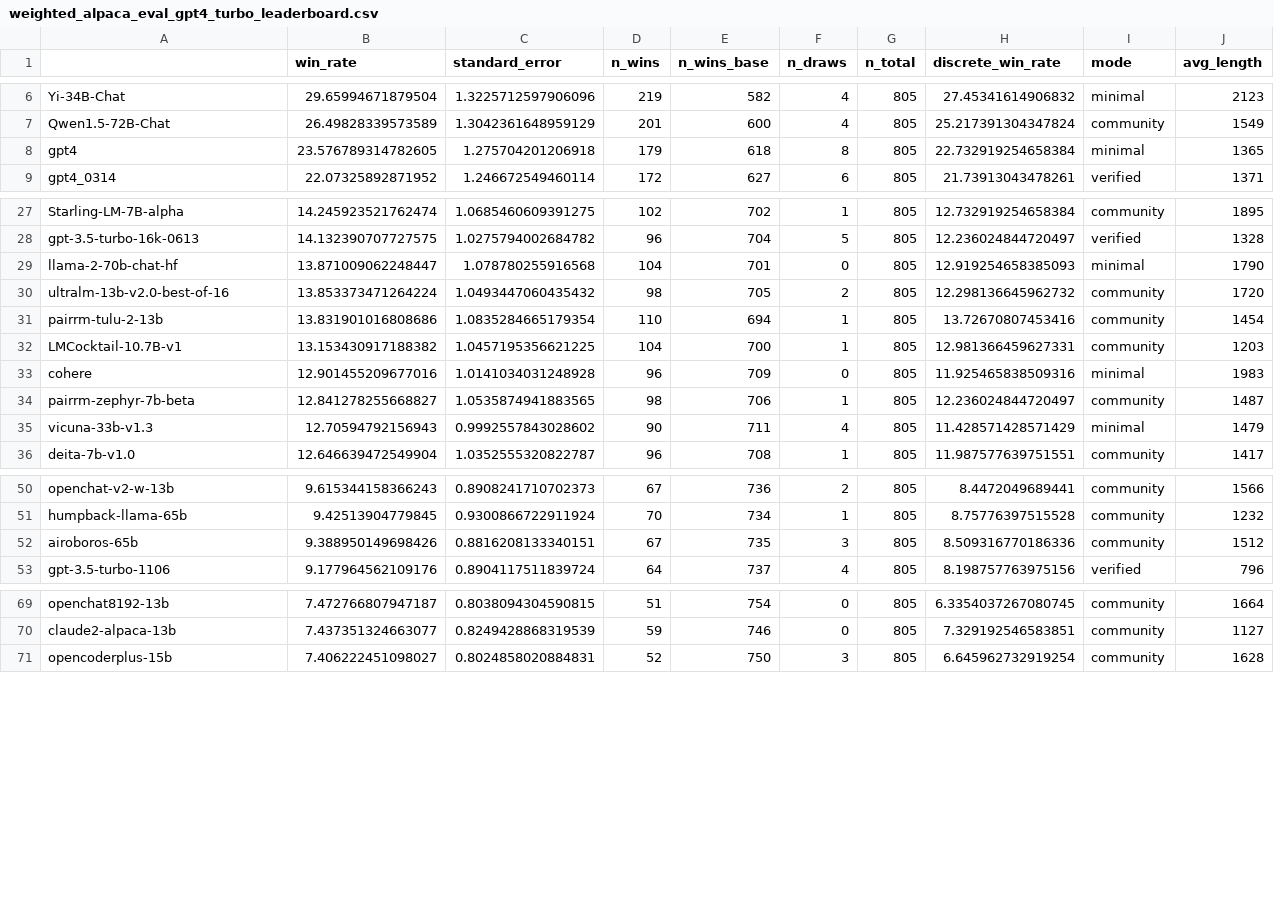
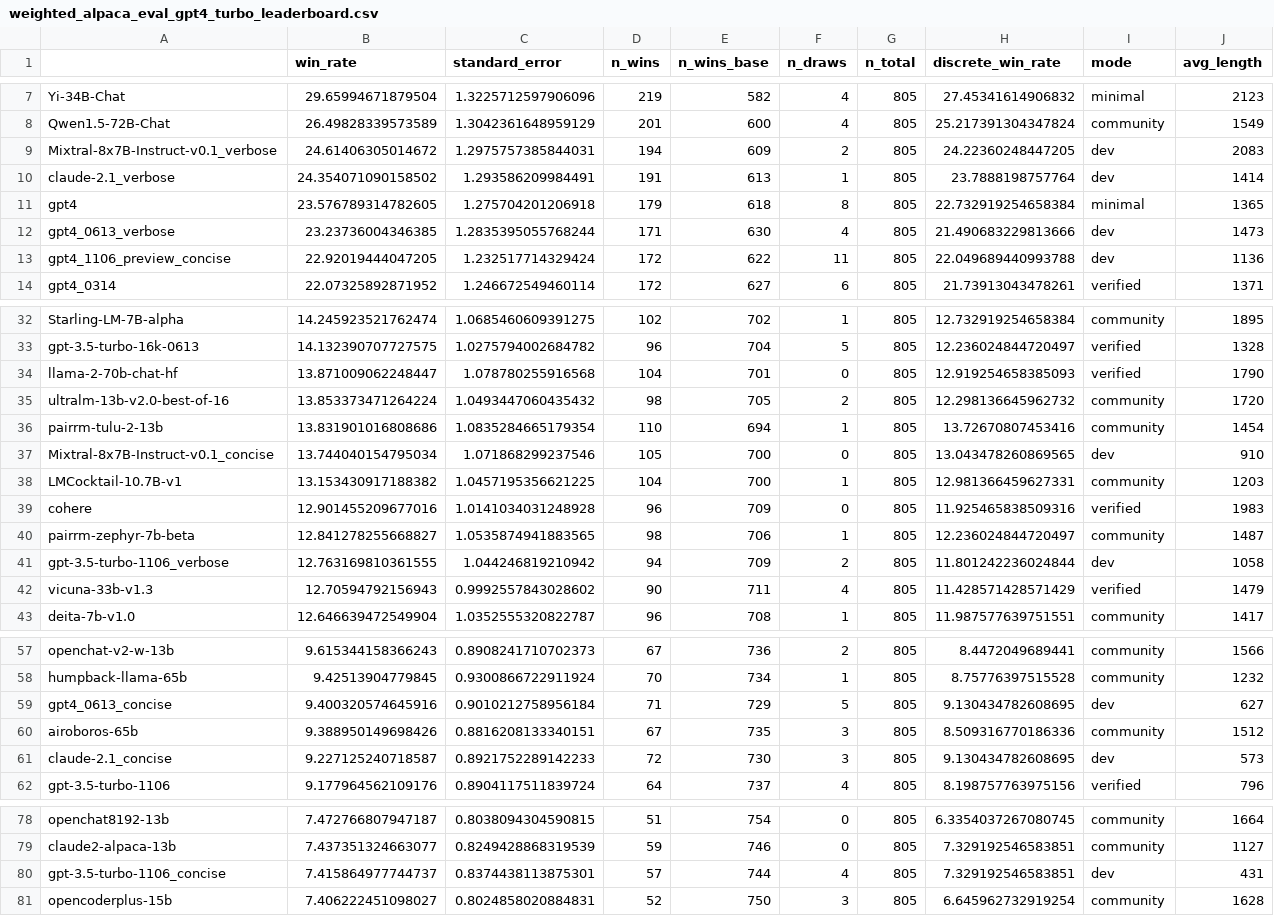
Before and after one commit to tatsu-lab/alpaca_eval, a CSV file: src/alpaca_eval/leaderboards/data_AlpacaEval_2/weighted_alpaca_eval_gpt4_turbo_leaderboard.csv, drawn as a sheet; only a part is shown, gaps mark what is left out; the diff covers the shown part only.

```diff
--- a/src/alpaca_eval/leaderboards/data_AlpacaEval_2/weighted_alpaca_eval_gpt4_turbo_leaderboard.csv
+++ b/src/alpaca_eval/leaderboards/data_AlpacaEval_2/weighted_alpaca_eval_gpt4_turbo_leaderboard.csv
@@ -7,3 +8,7 @@ Yi-34B-Chat,29.65994671879504,1.3225712597906096,219,582,4,805,27.45341614906832
 Qwen1.5-72B-Chat,26.49828339573589,1.3042361648959129,201,600,4,805,25.217391304347824,community,1549
+Mixtral-8x7B-Instruct-v0.1_verbose,24.61406305014672,1.2975757385844031,194,609,2,805,24.22360248447205,dev,2083
+claude-2.1_verbose,24.354071090158502,1.293586209984491,191,613,1,805,23.7888198757764,dev,1414
 gpt4,23.576789314782605,1.275704201206918,179,618,8,805,22.732919254658384,minimal,1365
+gpt4_0613_verbose,23.23736004346385,1.2835395055768244,171,630,4,805,21.490683229813666,dev,1473
+gpt4_1106_preview_concise,22.92019444047205,1.232517714329424,172,622,11,805,22.049689440993788,dev,1136
 gpt4_0314,22.07325892871952,1.246672549460114,172,627,6,805,21.73913043478261,verified,1371
@@ -28,9 +33,11 @@ Starling-LM-7B-alpha,14.245923521762474,1.0685460609391275,102,702,1,805,12.7329
 gpt-3.5-turbo-16k-0613,14.132390707727575,1.0275794002684782,96,704,5,805,12.236024844720497,verified,1328
-llama-2-70b-chat-hf,13.871009062248447,1.078780255916568,104,701,0,805,12.919254658385093,minimal,1790
+llama-2-70b-chat-hf,13.871009062248447,1.078780255916568,104,701,0,805,12.919254658385093,verified,1790
 ultralm-13b-v2.0-best-of-16,13.853373471264224,1.0493447060435432,98,705,2,805,12.298136645962732,community,1720
 pairrm-tulu-2-13b,13.831901016808686,1.0835284665179354,110,694,1,805,13.72670807453416,community,1454
+Mixtral-8x7B-Instruct-v0.1_concise,13.744040154795034,1.071868299237546,105,700,0,805,13.043478260869565,dev,910
 LMCocktail-10.7B-v1,13.153430917188382,1.0457195356621225,104,700,1,805,12.981366459627331,community,1203
-cohere,12.901455209677016,1.0141034031248928,96,709,0,805,11.925465838509316,minimal,1983
+cohere,12.901455209677016,1.0141034031248928,96,709,0,805,11.925465838509316,verified,1983
 pairrm-zephyr-7b-beta,12.841278255668827,1.0535874941883565,98,706,1,805,12.236024844720497,community,1487
-vicuna-33b-v1.3,12.70594792156943,0.9992557843028602,90,711,4,805,11.428571428571429,minimal,1479
+gpt-3.5-turbo-1106_verbose,12.763169810361555,1.044246819210942,94,709,2,805,11.801242236024844,dev,1058
+vicuna-33b-v1.3,12.70594792156943,0.9992557843028602,90,711,4,805,11.428571428571429,verified,1479
 deita-7b-v1.0,12.646639472549904,1.0352555320822787,96,708,1,805,11.987577639751551,community,1417
@@ -51,3 +58,5 @@ openchat-v2-w-13b,9.615344158366243,0.8908241710702373,67,736,2,805,8.4472049689
 humpback-llama-65b,9.42513904779845,0.9300866722911924,70,734,1,805,8.75776397515528,community,1232
+gpt4_0613_concise,9.400320574645916,0.9010212758956184,71,729,5,805,9.130434782608695,dev,627
 airoboros-65b,9.388950149698426,0.8816208133340151,67,735,3,805,8.509316770186336,community,1512
+claude-2.1_concise,9.227125240718587,0.8921752289142233,72,730,3,805,9.130434782608695,dev,573
 gpt-3.5-turbo-1106,9.177964562109176,0.8904117511839724,64,737,4,805,8.198757763975156,verified,796
@@ -70,2 +79,3 @@ openchat8192-13b,7.472766807947187,0.8038094304590815,51,754,0,805,6.33540372670
 claude2-alpaca-13b,7.437351324663077,0.8249428868319539,59,746,0,805,7.329192546583851,community,1127
+gpt-3.5-turbo-1106_concise,7.415864977744737,0.8374438113875301,57,744,4,805,7.329192546583851,dev,431
 opencoderplus-15b,7.406222451098027,0.8024858020884831,52,750,3,805,6.645962732919254,community,1628
```
Also changed, not shown: 3 added rows and 8 edited cells elsewhere in this file, docs/data_AlpacaEval/alpaca_eval_gpt4_leaderboard.csv, docs/data_AlpacaEval_2/weighted_alpaca_eval_gpt4_turbo_leaderboard.csv, 56 other files.
